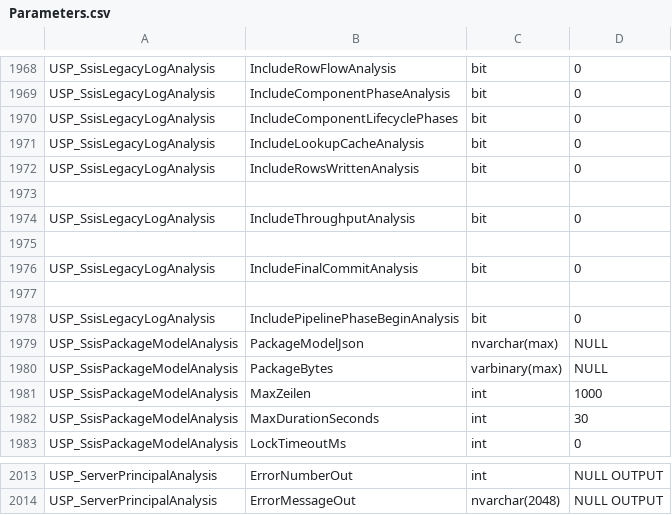
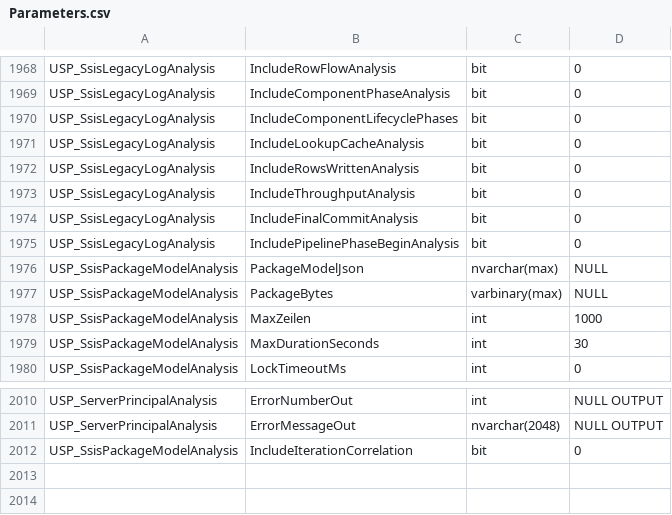
Before and after one commit to gecompat/SQL_Server_Analyze, a CSV file: Metadata/Inventory/Parameters.csv, drawn as a sheet; only a part is shown, gaps mark what is left out.

```diff
--- a/Metadata/Inventory/Parameters.csv
+++ b/Metadata/Inventory/Parameters.csv
@@ -1972,7 +1972,4 @@ USP_SsisLegacyLogAnalysis,IncludeLookupCacheAnalysis,bit,0
 USP_SsisLegacyLogAnalysis,IncludeRowsWrittenAnalysis,bit,0
-
 USP_SsisLegacyLogAnalysis,IncludeThroughputAnalysis,bit,0
-
 USP_SsisLegacyLogAnalysis,IncludeFinalCommitAnalysis,bit,0
-
 USP_SsisLegacyLogAnalysis,IncludePipelinePhaseBeginAnalysis,bit,0
@@ -2014 +2011,2 @@ USP_ServerPrincipalAnalysis,ErrorNumberOut,int,NULL OUTPUT
 USP_ServerPrincipalAnalysis,ErrorMessageOut,nvarchar(2048),NULL OUTPUT
+USP_SsisPackageModelAnalysis,IncludeIterationCorrelation,bit,0
```
Also changed, not shown: Metadata/Inventory/ResultSets.csv, Metadata/Quality/Implementation_Status.csv, 17 other files.
